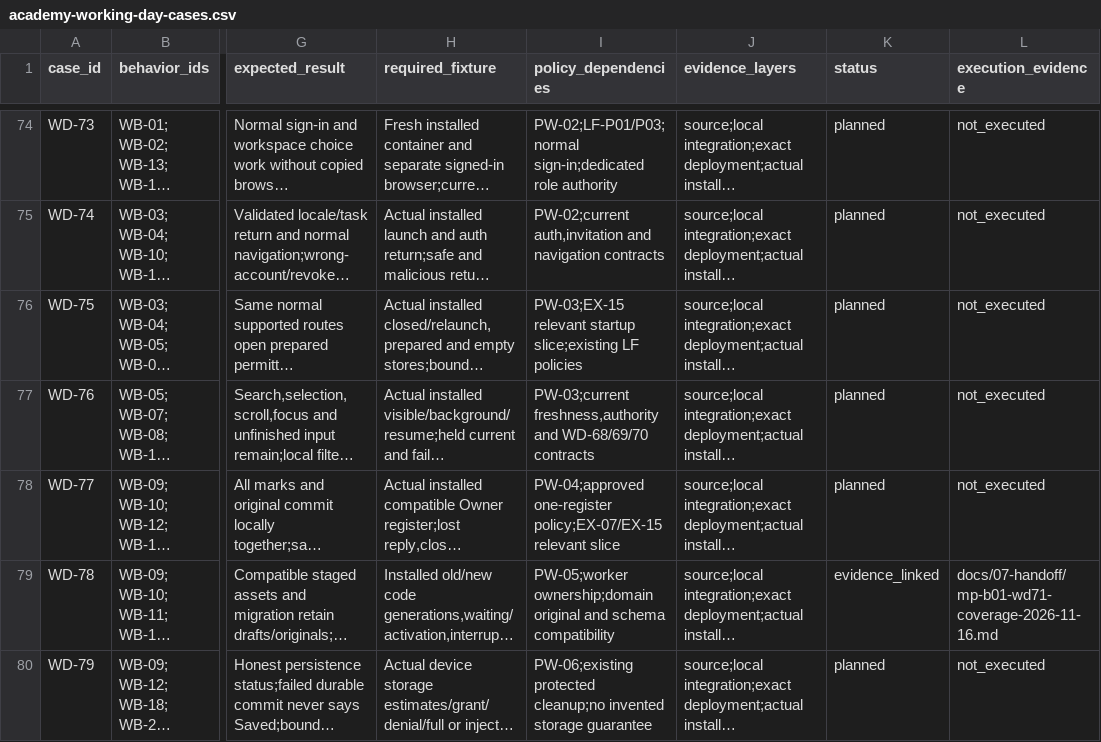
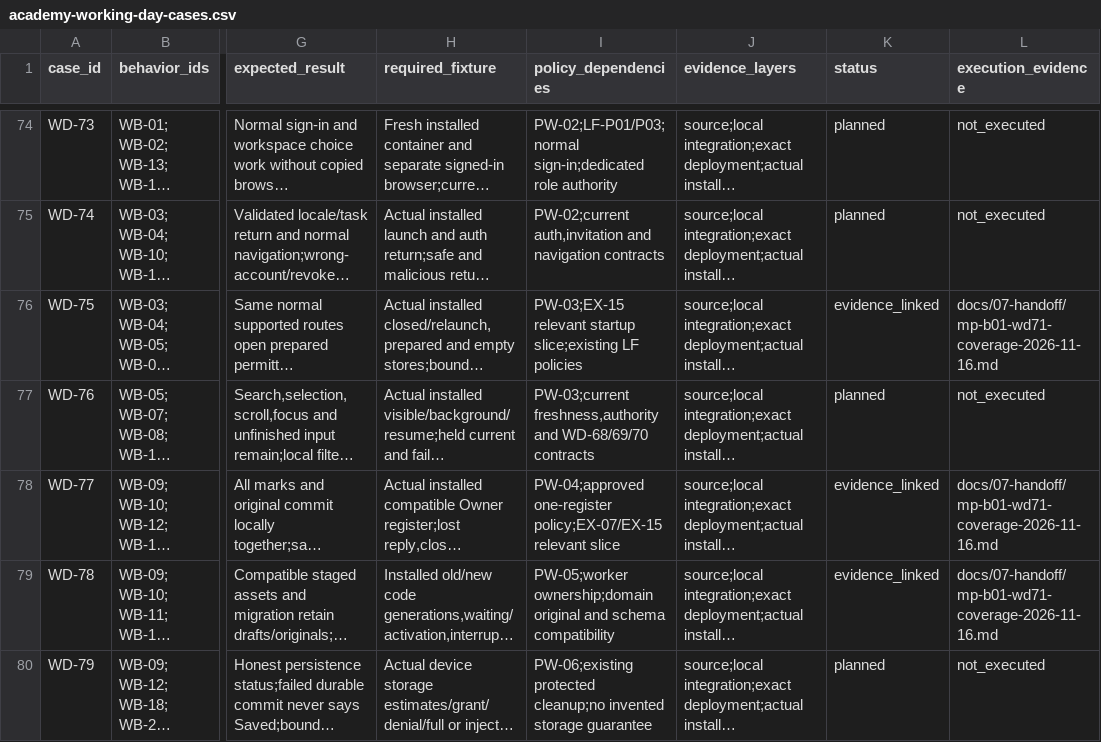
Before and after one commit to nahrplatform-rgb/academyos-web, a CSV file: docs/06-delivery/academy-working-day-cases.csv, drawn as a sheet; only a part is shown, gaps mark what is left out; long unchanged cells end in …; the diff names each change by its address in the sheet, - before the commit and + after, or states it on an @@ line.

```diff
--- a/docs/06-delivery/academy-working-day-cases.csv
+++ b/docs/06-delivery/academy-working-day-cases.csv
-K76 (status): planned
+K76 (status): evidence_linked
-L76 (execution_evidence): not_executed
+L76 (execution_evidence): docs/07-handoff/mp-b01-wd71-coverage-2026-11-16.md
-K78 (status): planned
+K78 (status): evidence_linked
-L78 (execution_evidence): not_executed
+L78 (execution_evidence): docs/07-handoff/mp-b01-wd71-coverage-2026-11-16.md
```
Also changed, not shown: docs/06-delivery/experience-execution.csv, docs/06-delivery/pwa-delivery-traceability.csv, 5 other files.
